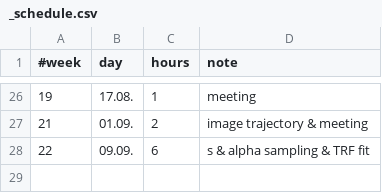
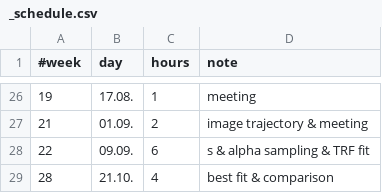
Before and after one commit to jakobdammann/pyLIMA-docs-revisit, a CSV file: my_project/_schedule.csv, drawn as a sheet; only a part is shown, gaps mark what is left out; the diff names each change by its address in the sheet, - before the commit and + after, or states it on an @@ line.

Commit message:
best fit and comparison

```diff
--- a/my_project/_schedule.csv
+++ b/my_project/_schedule.csv
+row 29: 28 | 21.10. | 4 | best fit & comparison
```
Also changed, not shown: 8 other files.
